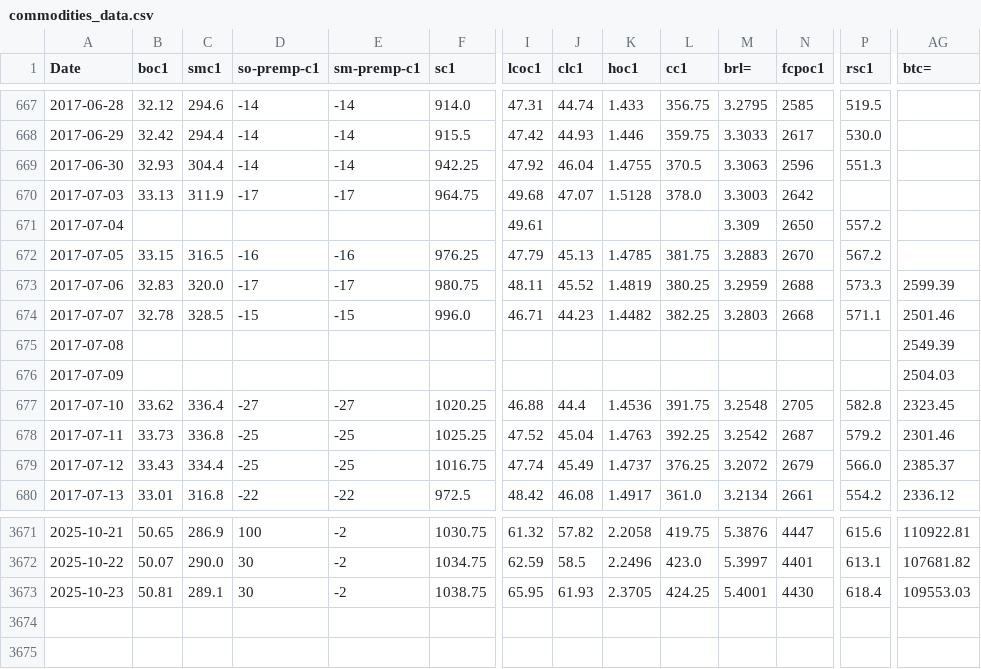
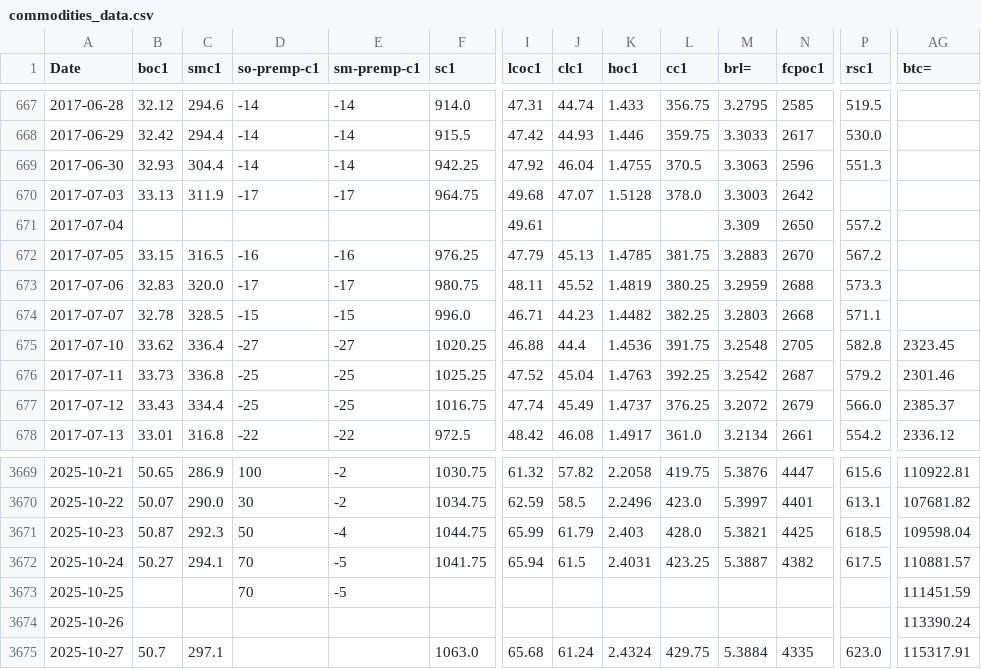
Before and after one commit to rossi-diego/market-monitor, a CSV file: data/commodities_data.csv, drawn as a sheet; only a part is shown, gaps mark what is left out; removed rows and columns are numbered as before the commit, all else as after; rows hold the shown columns only; the diff covers the shown part only; the diff names each change by its address in the sheet, - before the commit and + after, or states it on an @@ line.

```diff
--- a/data/commodities_data.csv
+++ b/data/commodities_data.csv
-AG673 (btc=): 2599.39
+AG673 (btc=): (empty)
-AG674 (btc=): 2501.46
+AG674 (btc=): (empty)
-row 675: 2017-07-08 |  |  |  |  |  |  |  |  |  |  |  |  | 2549.39
-row 676: 2017-07-09 |  |  |  |  |  |  |  |  |  |  |  |  | 2504.03
-B3671 (boc1): 50.81
+B3671 (boc1): 50.87
-C3671 (smc1): 289.1
+C3671 (smc1): 292.3
-D3671 (so-premp-c1): 30
+D3671 (so-premp-c1): 50
-E3671 (sm-premp-c1): -2
+E3671 (sm-premp-c1): -4
-F3671 (sc1): 1038.75
+F3671 (sc1): 1044.75
-I3671 (lcoc1): 65.95
+I3671 (lcoc1): 65.99
-J3671 (clc1): 61.93
+J3671 (clc1): 61.79
-K3671 (hoc1): 2.3705
+K3671 (hoc1): 2.403
-L3671 (cc1): 424.25
+L3671 (cc1): 428.0
-M3671 (brl=): 5.4001
+M3671 (brl=): 5.3821
-N3671 (fcpoc1): 4430
+N3671 (fcpoc1): 4425
-P3671 (rsc1): 618.4
+P3671 (rsc1): 618.5
-AG3671 (btc=): 109553.03
+AG3671 (btc=): 109598.04
+row 3672: 2025-10-24 | 50.27 | 294.1 | 70 | -5 | 1041.75 | 65.94 | 61.5 | 2.4031 | 423.25 | 5.3887 | 4382 | 617.5 | 110881.57
+row 3673: 2025-10-25 |  |  | 70 | -5 |  |  |  |  |  |  |  |  | 111451.59
+row 3674: 2025-10-26 |  |  |  |  |  |  |  |  |  |  |  |  | 113390.24
+row 3675: 2025-10-27 | 50.7 | 297.1 |  |  | 1063.0 | 65.68 | 61.24 | 2.4324 | 429.75 | 5.3884 | 4335 | 623.0 | 115317.91
```
Also changed, not shown: 12 edited cells elsewhere in this file, data/sbo_basis_data.csv.
